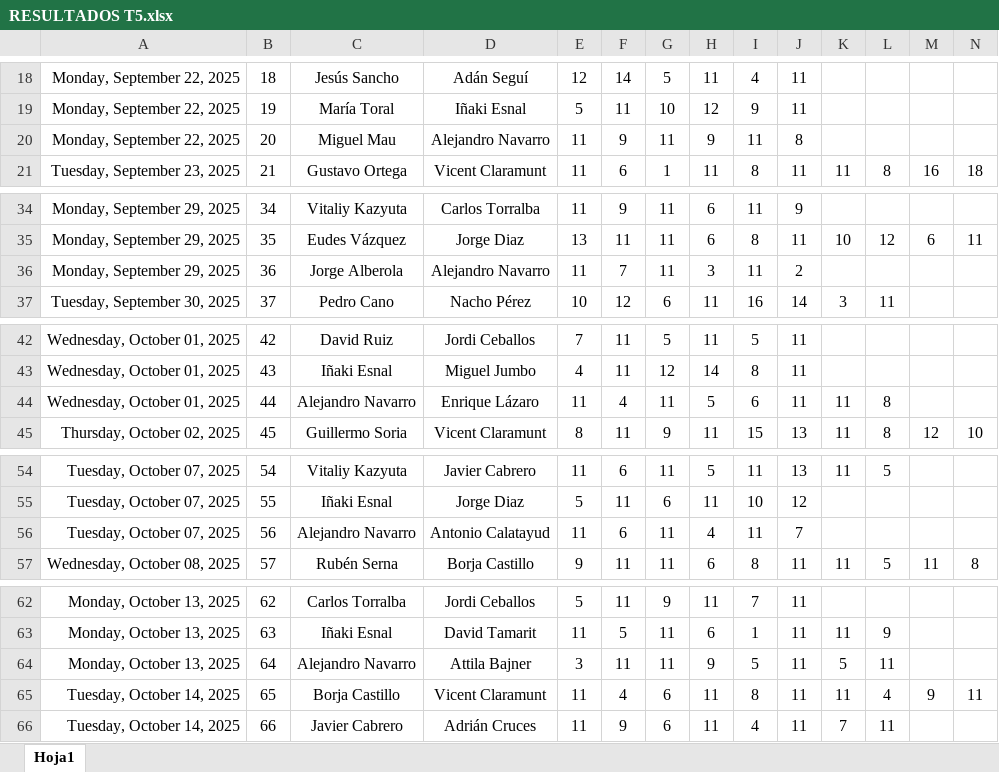
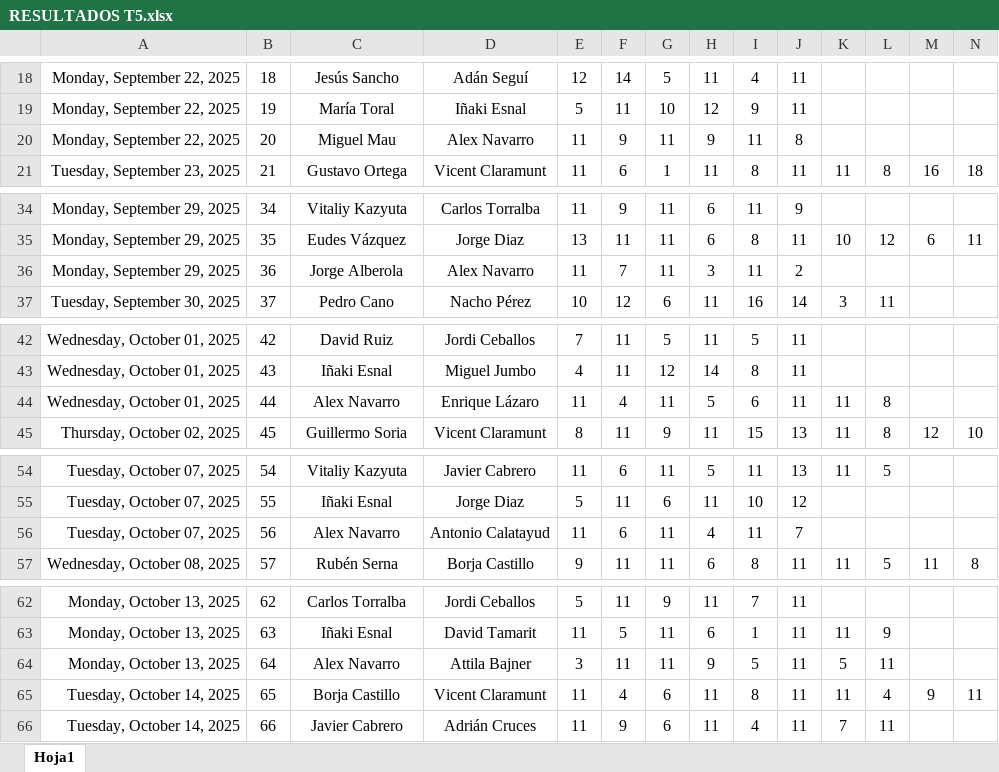
Before and after one commit to Ruseral84/pp_consulta, an Excel workbook: RESULTADOS T5.xlsx, sheet Hoja1, drawn as a sheet; only a part is shown, gaps mark what is left out; values as stored, in another font and other column widths than the file's, no borders; conditional formats not drawn; the diff covers the shown part only; the diff names each change by its address in the sheet, - before the commit and + after, or states it on an @@ line.

```diff
--- a/RESULTADOS T5.xlsx (sheet Hoja1)
+++ b/RESULTADOS T5.xlsx (sheet Hoja1)
-D20: Alejandro Navarro
+D20: Alex Navarro
-D36: Alejandro Navarro
+D36: Alex Navarro
-C44: Alejandro Navarro
+C44: Alex Navarro
-C56: Alejandro Navarro
+C56: Alex Navarro
-C64: Alejandro Navarro
+C64: Alex Navarro
```
Also changed, not shown: 1 edited cell elsewhere in this sheet, JUGADORES T5.xlsx, 5 other files.
